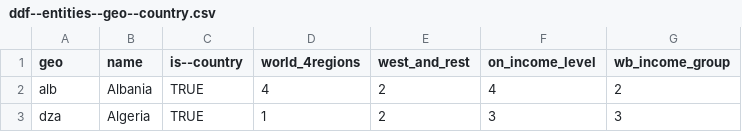
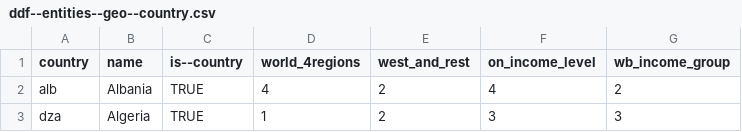
Before and after one commit to open-numbers/ddf--worldbank--povcalnet, a CSV file: ddf--entities--geo--country.csv, drawn as a sheet; only a part is shown.

Commit message:
use country as header in country entity file

```diff
--- a/ddf--entities--geo--country.csv
+++ b/ddf--entities--geo--country.csv
@@ -1,2 +1,2 @@
-geo,name,is--country,world_4regions,west_and_rest,on_income_level,wb_income_group
+country,name,is--country,world_4regions,west_and_rest,on_income_level,wb_income_group
 alb,Albania,TRUE,4,2,4,2
```
Also changed, not shown: 1 other file.
